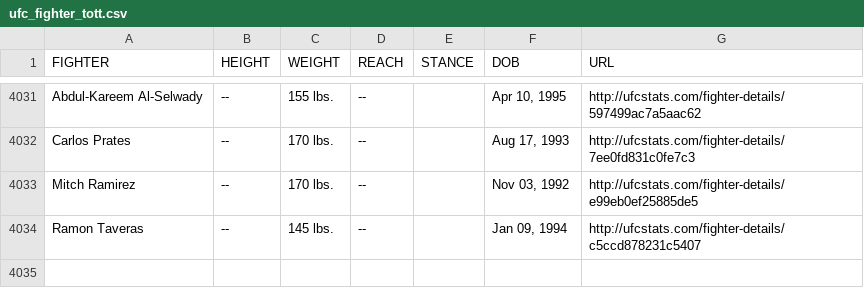
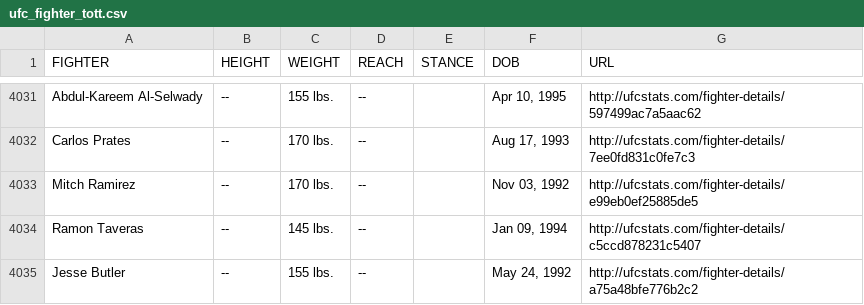
Before and after one commit to YashD5291/UFC-Stats-Scrap, a CSV file: ufc_fighter_tott.csv, drawn as a sheet; only a part is shown, gaps mark what is left out.

Commit message:
2023-06-02 data refresh

```diff
--- a/ufc_fighter_tott.csv
+++ b/ufc_fighter_tott.csv
@@ -4034 +4034,2 @@ Mitch Ramirez,--,170 lbs.,--,,"Nov 03, 1992",http://ufcstats.com/fighter-details
 Ramon Taveras,--,145 lbs.,--,,"Jan 09, 1994",http://ufcstats.com/fighter-details/c5ccd878231c5407
+Jesse Butler,--,155 lbs.,--,,"May 24, 1992",http://ufcstats.com/fighter-details/a75a48bfe776b2c2
```
Also changed, not shown: ufc_fighter_details.csv.
